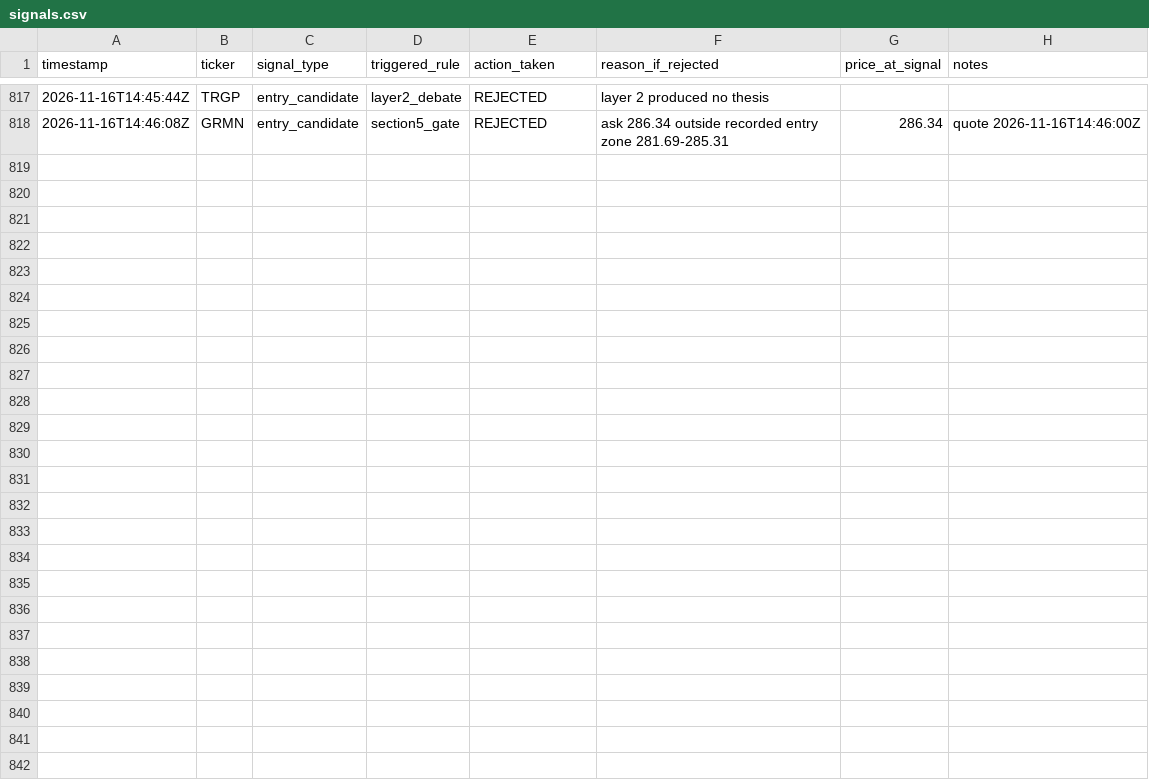
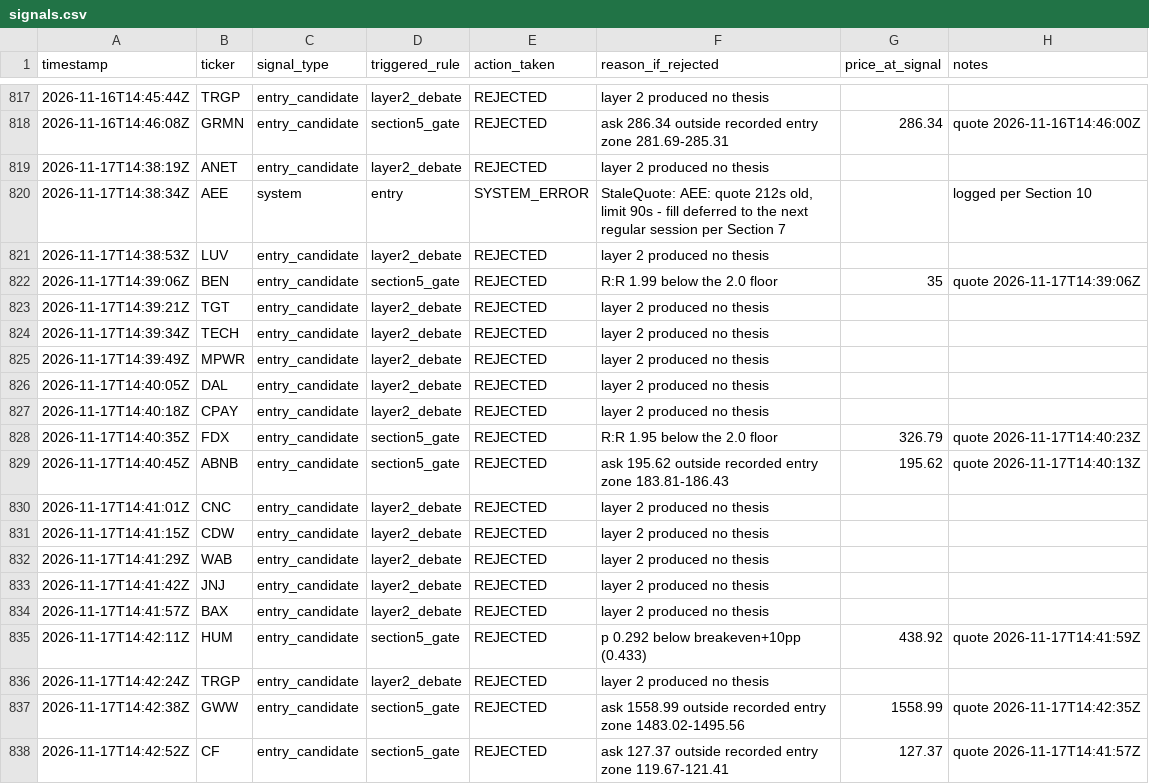
Before and after one commit to MaverickThompson/stock-agent, a CSV file: study/signals.csv, drawn as a sheet; only a part is shown, gaps mark what is left out; the diff names each change by its address in the sheet, - before the commit and + after, or states it on an @@ line.

Commit message:
study: session 2026-11-17

```diff
--- a/study/signals.csv
+++ b/study/signals.csv
+row 819: 2026-11-17T14:38:19Z | ANET | entry_candidate | layer2_debate | REJECTED | layer 2 produced no thesis
+row 820: 2026-11-17T14:38:34Z | AEE | system | entry | SYSTEM_ERROR | StaleQuote: AEE: quote 212s old, limit 90s - fill deferred to the next regular session per Section 7 |  | logged per Section 10
+row 821: 2026-11-17T14:38:53Z | LUV | entry_candidate | layer2_debate | REJECTED | layer 2 produced no thesis
+row 822: 2026-11-17T14:39:06Z | BEN | entry_candidate | section5_gate | REJECTED | R:R 1.99 below the 2.0 floor | 35 | quote 2026-11-17T14:39:06Z
+row 823: 2026-11-17T14:39:21Z | TGT | entry_candidate | layer2_debate | REJECTED | layer 2 produced no thesis
+row 824: 2026-11-17T14:39:34Z | TECH | entry_candidate | layer2_debate | REJECTED | layer 2 produced no thesis
+row 825: 2026-11-17T14:39:49Z | MPWR | entry_candidate | layer2_debate | REJECTED | layer 2 produced no thesis
+row 826: 2026-11-17T14:40:05Z | DAL | entry_candidate | layer2_debate | REJECTED | layer 2 produced no thesis
+row 827: 2026-11-17T14:40:18Z | CPAY | entry_candidate | layer2_debate | REJECTED | layer 2 produced no thesis
+row 828: 2026-11-17T14:40:35Z | FDX | entry_candidate | section5_gate | REJECTED | R:R 1.95 below the 2.0 floor | 326.79 | quote 2026-11-17T14:40:23Z
+row 829: 2026-11-17T14:40:45Z | ABNB | entry_candidate | section5_gate | REJECTED | ask 195.62 outside recorded entry zone 183.81-186.43 | 195.62 | quote 2026-11-17T14:40:13Z
+row 830: 2026-11-17T14:41:01Z | CNC | entry_candidate | layer2_debate | REJECTED | layer 2 produced no thesis
+row 831: 2026-11-17T14:41:15Z | CDW | entry_candidate | layer2_debate | REJECTED | layer 2 produced no thesis
+row 832: 2026-11-17T14:41:29Z | WAB | entry_candidate | layer2_debate | REJECTED | layer 2 produced no thesis
+row 833: 2026-11-17T14:41:42Z | JNJ | entry_candidate | layer2_debate | REJECTED | layer 2 produced no thesis
+row 834: 2026-11-17T14:41:57Z | BAX | entry_candidate | layer2_debate | REJECTED | layer 2 produced no thesis
+row 835: 2026-11-17T14:42:11Z | HUM | entry_candidate | section5_gate | REJECTED | p 0.292 below breakeven+10pp (0.433) | 438.92 | quote 2026-11-17T14:41:59Z
+row 836: 2026-11-17T14:42:24Z | TRGP | entry_candidate | layer2_debate | REJECTED | layer 2 produced no thesis
+row 837: 2026-11-17T14:42:38Z | GWW | entry_candidate | section5_gate | REJECTED | ask 1558.99 outside recorded entry zone 1483.02-1495.56 | 1558.99 | quote 2026-11-17T14:42:35Z
+row 838: 2026-11-17T14:42:52Z | CF | entry_candidate | section5_gate | REJECTED | ask 127.37 outside recorded entry zone 119.67-121.41 | 127.37 | quote 2026-11-17T14:41:57Z
```
